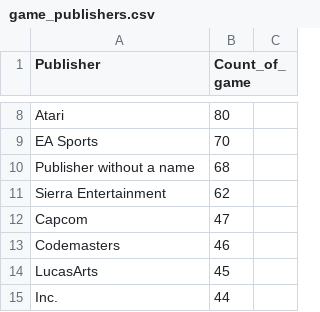
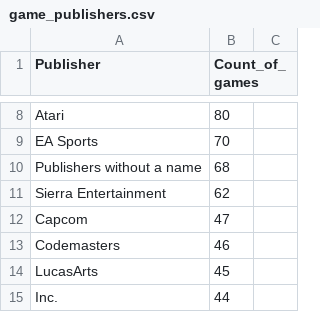
Before and after one commit to anchutkina/Java-SE-III---files-and-collections, a CSV file: src/main/resources/game_publishers.csv, drawn as a sheet; only a part is shown, gaps mark what is left out; the diff names each change by its address in the sheet, - before the commit and + after, or states it on an @@ line.

Commit message:
fix(1PF-121): fix names of elements

```diff
--- a/src/main/resources/game_publishers.csv
+++ b/src/main/resources/game_publishers.csv
-B1: Count_of_game
+B1: Count_of_games
-A10 (Publisher): Publisher without a name
+A10 (Publisher): Publishers without a name
```
Also changed, not shown: 2 other files.
